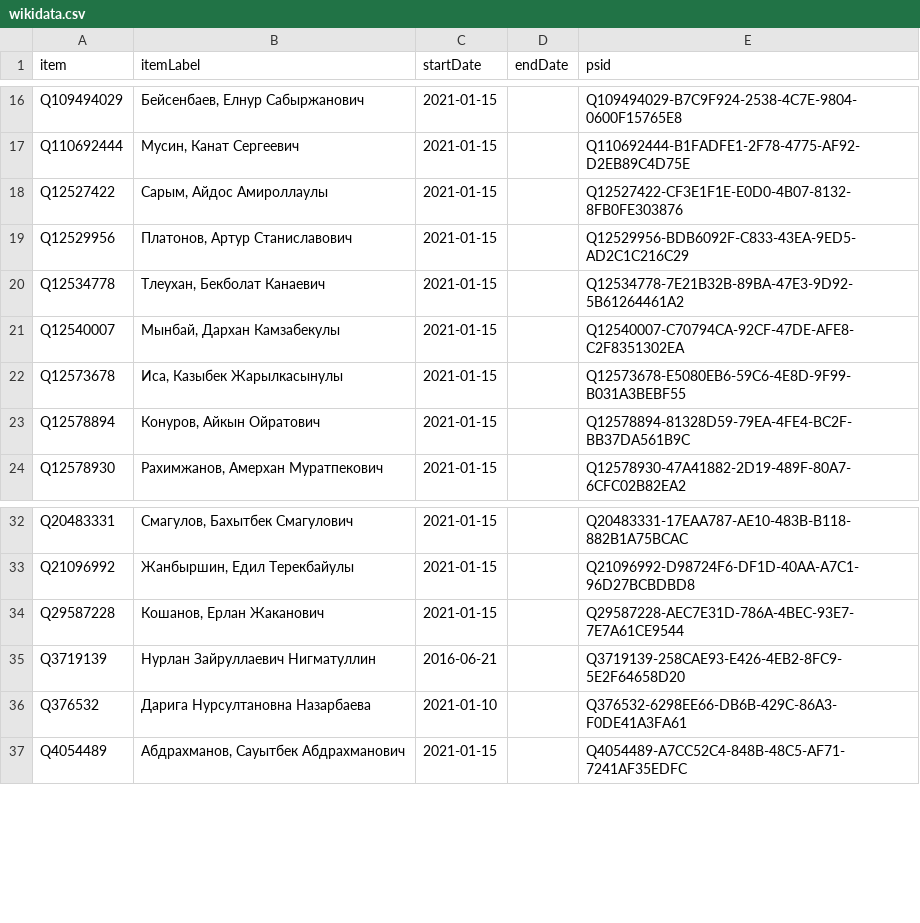
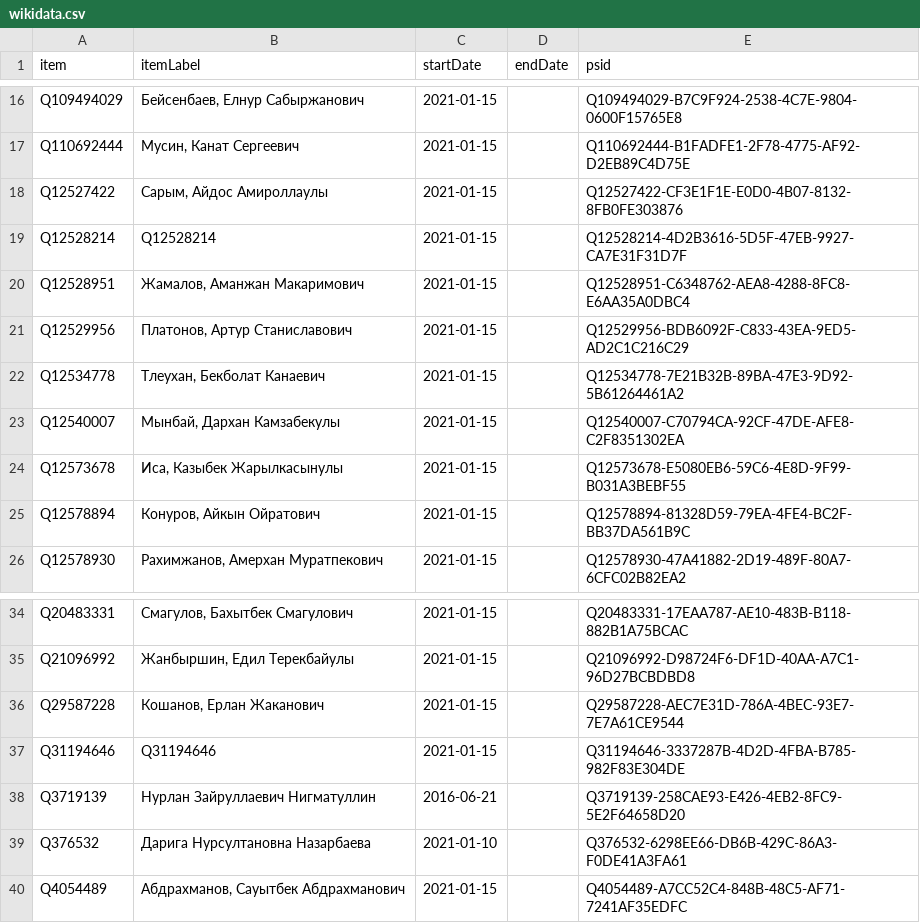
Before and after one commit to every-politician-scrapers/kazakhstan-cabinet, a CSV file: sources/mazhilis-7/wikidata.csv, drawn as a sheet; only a part is shown, gaps mark what is left out.

Commit message:
Compare external sources to Wikidata

```diff
--- a/sources/mazhilis-7/wikidata.csv
+++ b/sources/mazhilis-7/wikidata.csv
@@ -18,2 +18,4 @@ Q110692444,"Мусин, Канат Сергеевич",2021-01-15,,Q110692444-B1
 Q12527422,"Сарым, Айдос Амироллаулы",2021-01-15,,Q12527422-CF3E1F1E-E0D0-4B07-8132-8FB0FE303876
+Q12528214,Q12528214,2021-01-15,,Q12528214-4D2B3616-5D5F-47EB-9927-CA7E31F31D7F
+Q12528951,"Жамалов, Аманжан Макаримович",2021-01-15,,Q12528951-C6348762-AEA8-4288-8FC8-E6AA35A0DBC4
 Q12529956,"Платонов, Артур Станиславович",2021-01-15,,Q12529956-BDB6092F-C833-43EA-9ED5-AD2C1C216C29
@@ -34,2 +36,3 @@ Q21096992,"Жанбыршин, Едил Терекбайулы",2021-01-15,,Q210
 Q29587228,"Кошанов, Ерлан Жаканович",2021-01-15,,Q29587228-AEC7E31D-786A-4BEC-93E7-7E7A61CE9544
+Q31194646,Q31194646,2021-01-15,,Q31194646-3337287B-4D2D-4FBA-B785-982F83E304DE
 Q3719139,Нурлан Зайруллаевич Нигматуллин,2016-06-21,,Q3719139-258CAE93-E426-4EB2-8FC9-5E2F64658D20
```
Also changed, not shown: sources/finance-ruwiki/scraped.csv, sources/finance-ruwiki/wikidata.csv, 11 other files.
